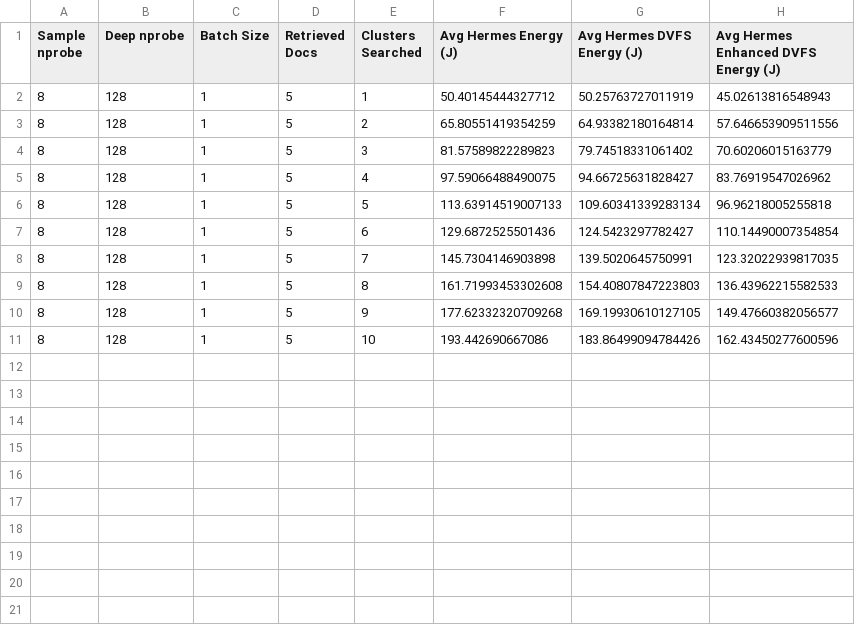
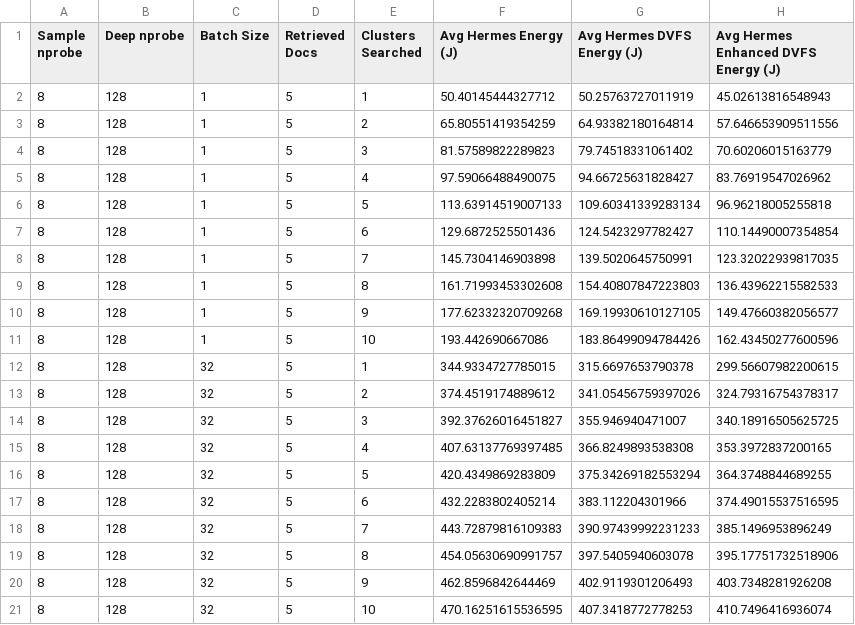
Before and after one commit to S4AI-CornellTech/Hermes, a CSV file: 100m_data/hermes_platinum_8380_100m_modeled_retrieval_energy.csv, drawn as a sheet.

Commit message:
New data

```diff
--- a/100m_data/hermes_platinum_8380_100m_modeled_retrieval_energy.csv
+++ b/100m_data/hermes_platinum_8380_100m_modeled_retrieval_energy.csv
@@ -11 +11,11 @@ Sample nprobe,Deep nprobe,Batch Size,Retrieved Docs,Clusters Searched,Avg Hermes
 8,128,1,5,10,193.442690667086,183.86499094784426,162.43450277600596
+8,128,32,5,1,344.9334727785015,315.6697653790378,299.56607982200615
+8,128,32,5,2,374.4519174889612,341.05456759397026,324.79316754378317
+8,128,32,5,3,392.37626016451827,355.946940471007,340.18916505625725
+8,128,32,5,4,407.63137769397485,366.8249893538308,353.3972837200165
+8,128,32,5,5,420.4349869283809,375.34269182553294,364.3748844689255
+8,128,32,5,6,432.2283802405214,383.112204301966,374.49015537516595
+8,128,32,5,7,443.72879816109383,390.97439992231233,385.1496953896249
+8,128,32,5,8,454.05630690991757,397.5405940603078,395.17751732518906
+8,128,32,5,9,462.8596842644469,402.9119301206493,403.7348281926208
+8,128,32,5,10,470.16251615536595,407.3418772778253,410.7496416936074
```
